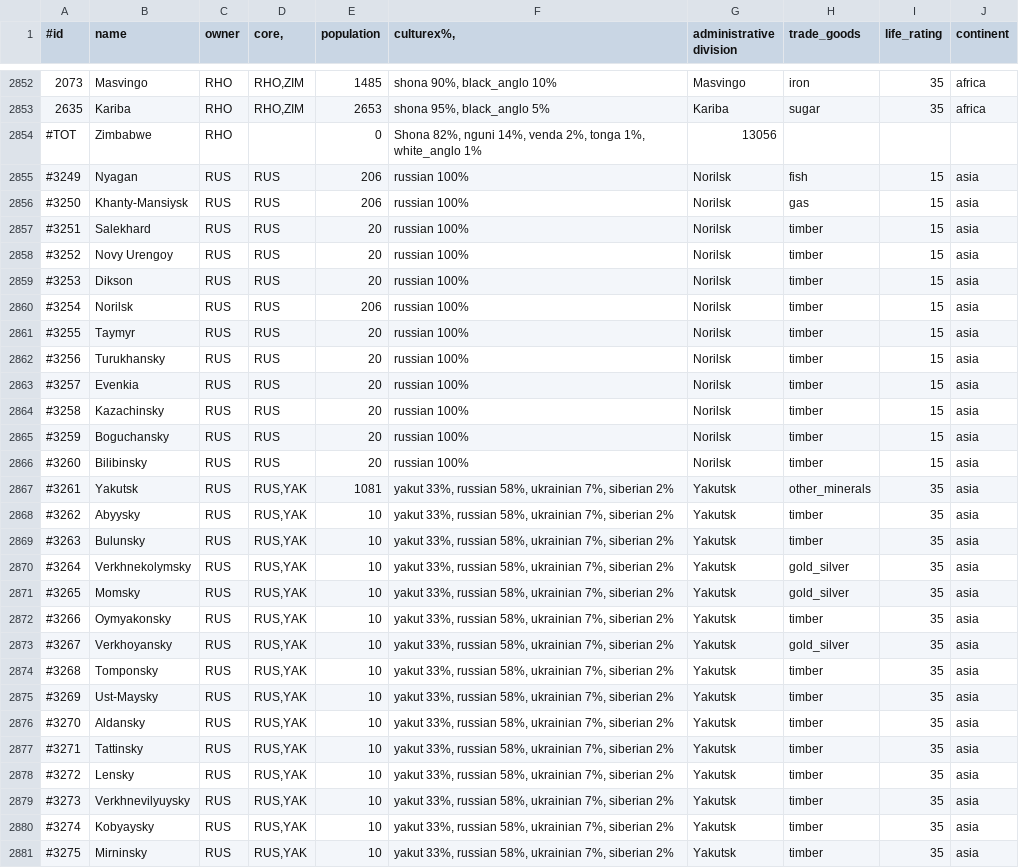
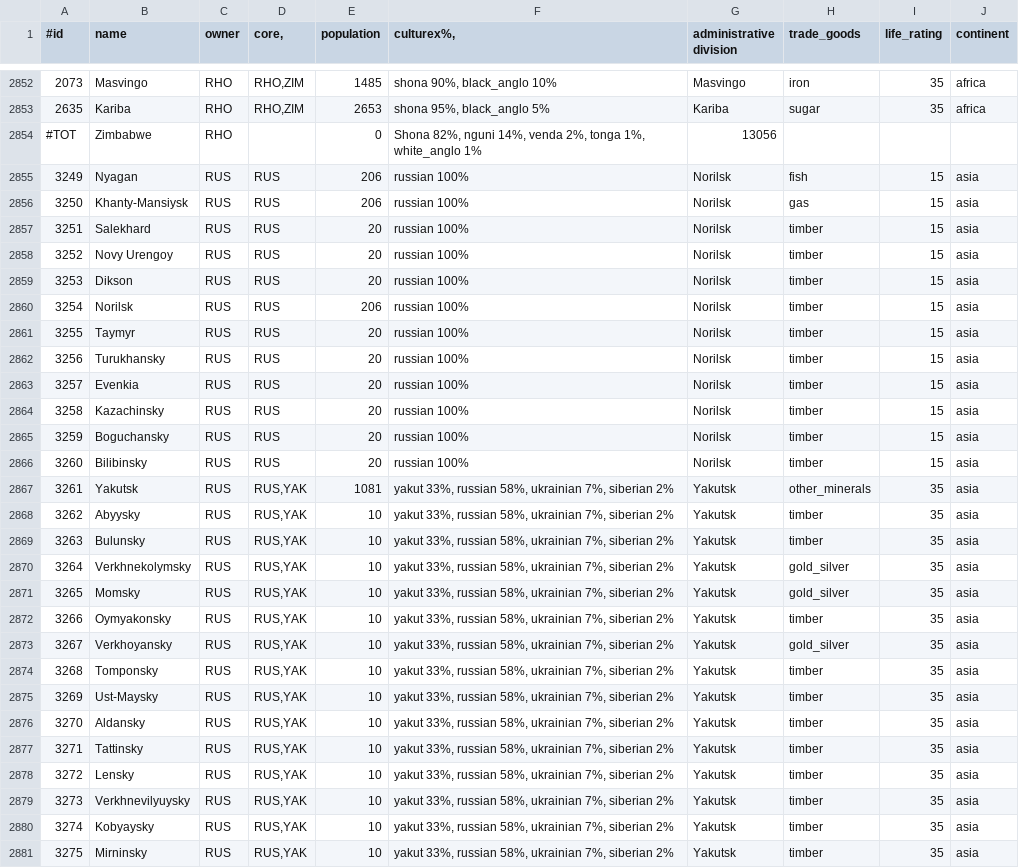
Before and after one commit to simsulla/nwomod, a CSV file: NWO/doc/history_pops_1946.csv, drawn as a sheet; only a part is shown, gaps mark what is left out; the diff covers the shown part only.

```diff
--- a/NWO/doc/history_pops_1946.csv
+++ b/NWO/doc/history_pops_1946.csv
@@ -2854,28 +2854,28 @@
 #TOT;Zimbabwe;RHO;;0;Shona 82%, nguni 14%, venda 2%, tonga 1%, white_anglo 1%;13056;;;
-#3249;Nyagan;RUS;RUS;206;russian 100%;Norilsk;fish;15;"asia"
-#3250;Khanty-Mansiysk;RUS;RUS;206;russian 100%;Norilsk;gas;15;"asia"
-#3251;Salekhard;RUS;RUS;20;russian 100%;Norilsk;timber;15;"asia"
-#3252;Novy Urengoy;RUS;RUS;20;russian 100%;Norilsk;timber;15;"asia"
-#3253;Dikson;RUS;RUS;20;russian 100%;Norilsk;timber;15;"asia"
-#3254;Norilsk;RUS;RUS;206;russian 100%;Norilsk;timber;15;"asia"
-#3255;Taymyr;RUS;RUS;20;russian 100%;Norilsk;timber;15;"asia"
-#3256;Turukhansky;RUS;RUS;20;russian 100%;Norilsk;timber;15;"asia"
-#3257;Evenkia;RUS;RUS;20;russian 100%;Norilsk;timber;15;"asia"
-#3258;Kazachinsky;RUS;RUS;20;russian 100%;Norilsk;timber;15;"asia"
-#3259;Boguchansky;RUS;RUS;20;russian 100%;Norilsk;timber;15;"asia"
-#3260;Bilibinsky;RUS;RUS;20;russian 100%;Norilsk;timber;15;"asia"
-#3261;Yakutsk;RUS;RUS,YAK;1081;yakut 33%, russian 58%, ukrainian 7%, siberian 2%;Yakutsk;other_minerals;35;"asia"
-#3262;Abyysky;RUS;RUS,YAK;10;yakut 33%, russian 58%, ukrainian 7%, siberian 2%;Yakutsk;timber;35;"asia"
-#3263;Bulunsky;RUS;RUS,YAK;10;yakut 33%, russian 58%, ukrainian 7%, siberian 2%;Yakutsk;timber;35;"asia"
-#3264;Verkhnekolymsky;RUS;RUS,YAK;10;yakut 33%, russian 58%, ukrainian 7%, siberian 2%;Yakutsk;gold_silver;35;"asia"
-#3265;Momsky;RUS;RUS,YAK;10;yakut 33%, russian 58%, ukrainian 7%, siberian 2%;Yakutsk;gold_silver;35;"asia"
-#3266;Oymyakonsky;RUS;RUS,YAK;10;yakut 33%, russian 58%, ukrainian 7%, siberian 2%;Yakutsk;timber;35;"asia"
-#3267;Verkhoyansky;RUS;RUS,YAK;10;yakut 33%, russian 58%, ukrainian 7%, siberian 2%;Yakutsk;gold_silver;35;"asia"
-#3268;Tomponsky;RUS;RUS,YAK;10;yakut 33%, russian 58%, ukrainian 7%, siberian 2%;Yakutsk;timber;35;"asia"
-#3269;Ust-Maysky;RUS;RUS,YAK;10;yakut 33%, russian 58%, ukrainian 7%, siberian 2%;Yakutsk;timber;35;"asia"
-#3270;Aldansky;RUS;RUS,YAK;10;yakut 33%, russian 58%, ukrainian 7%, siberian 2%;Yakutsk;timber;35;"asia"
-#3271;Tattinsky;RUS;RUS,YAK;10;yakut 33%, russian 58%, ukrainian 7%, siberian 2%;Yakutsk;timber;35;"asia"
-#3272;Lensky;RUS;RUS,YAK;10;yakut 33%, russian 58%, ukrainian 7%, siberian 2%;Yakutsk;timber;35;"asia"
-#3273;Verkhnevilyuysky;RUS;RUS,YAK;10;yakut 33%, russian 58%, ukrainian 7%, siberian 2%;Yakutsk;timber;35;"asia"
-#3274;Kobyaysky;RUS;RUS,YAK;10;yakut 33%, russian 58%, ukrainian 7%, siberian 2%;Yakutsk;timber;35;"asia"
-#3275;Mirninsky;RUS;RUS,YAK;10;yakut 33%, russian 58%, ukrainian 7%, siberian 2%;Yakutsk;timber;35;"asia"
+3249;Nyagan;RUS;RUS;206;russian 100%;Norilsk;fish;15;"asia"
+3250;Khanty-Mansiysk;RUS;RUS;206;russian 100%;Norilsk;gas;15;"asia"
+3251;Salekhard;RUS;RUS;20;russian 100%;Norilsk;timber;15;"asia"
+3252;Novy Urengoy;RUS;RUS;20;russian 100%;Norilsk;timber;15;"asia"
+3253;Dikson;RUS;RUS;20;russian 100%;Norilsk;timber;15;"asia"
+3254;Norilsk;RUS;RUS;206;russian 100%;Norilsk;timber;15;"asia"
+3255;Taymyr;RUS;RUS;20;russian 100%;Norilsk;timber;15;"asia"
+3256;Turukhansky;RUS;RUS;20;russian 100%;Norilsk;timber;15;"asia"
+3257;Evenkia;RUS;RUS;20;russian 100%;Norilsk;timber;15;"asia"
+3258;Kazachinsky;RUS;RUS;20;russian 100%;Norilsk;timber;15;"asia"
+3259;Boguchansky;RUS;RUS;20;russian 100%;Norilsk;timber;15;"asia"
+3260;Bilibinsky;RUS;RUS;20;russian 100%;Norilsk;timber;15;"asia"
+3261;Yakutsk;RUS;RUS,YAK;1081;yakut 33%, russian 58%, ukrainian 7%, siberian 2%;Yakutsk;other_minerals;35;"asia"
+3262;Abyysky;RUS;RUS,YAK;10;yakut 33%, russian 58%, ukrainian 7%, siberian 2%;Yakutsk;timber;35;"asia"
+3263;Bulunsky;RUS;RUS,YAK;10;yakut 33%, russian 58%, ukrainian 7%, siberian 2%;Yakutsk;timber;35;"asia"
+3264;Verkhnekolymsky;RUS;RUS,YAK;10;yakut 33%, russian 58%, ukrainian 7%, siberian 2%;Yakutsk;gold_silver;35;"asia"
+3265;Momsky;RUS;RUS,YAK;10;yakut 33%, russian 58%, ukrainian 7%, siberian 2%;Yakutsk;gold_silver;35;"asia"
+3266;Oymyakonsky;RUS;RUS,YAK;10;yakut 33%, russian 58%, ukrainian 7%, siberian 2%;Yakutsk;timber;35;"asia"
+3267;Verkhoyansky;RUS;RUS,YAK;10;yakut 33%, russian 58%, ukrainian 7%, siberian 2%;Yakutsk;gold_silver;35;"asia"
+3268;Tomponsky;RUS;RUS,YAK;10;yakut 33%, russian 58%, ukrainian 7%, siberian 2%;Yakutsk;timber;35;"asia"
+3269;Ust-Maysky;RUS;RUS,YAK;10;yakut 33%, russian 58%, ukrainian 7%, siberian 2%;Yakutsk;timber;35;"asia"
+3270;Aldansky;RUS;RUS,YAK;10;yakut 33%, russian 58%, ukrainian 7%, siberian 2%;Yakutsk;timber;35;"asia"
+3271;Tattinsky;RUS;RUS,YAK;10;yakut 33%, russian 58%, ukrainian 7%, siberian 2%;Yakutsk;timber;35;"asia"
+3272;Lensky;RUS;RUS,YAK;10;yakut 33%, russian 58%, ukrainian 7%, siberian 2%;Yakutsk;timber;35;"asia"
+3273;Verkhnevilyuysky;RUS;RUS,YAK;10;yakut 33%, russian 58%, ukrainian 7%, siberian 2%;Yakutsk;timber;35;"asia"
+3274;Kobyaysky;RUS;RUS,YAK;10;yakut 33%, russian 58%, ukrainian 7%, siberian 2%;Yakutsk;timber;35;"asia"
+3275;Mirninsky;RUS;RUS,YAK;10;yakut 33%, russian 58%, ukrainian 7%, siberian 2%;Yakutsk;timber;35;"asia"
```
Also changed, not shown: 1 edited cell elsewhere in this file, NWO/doc/history_pops_1992.csv, NWO/map/definition.csv, 38 other files.
